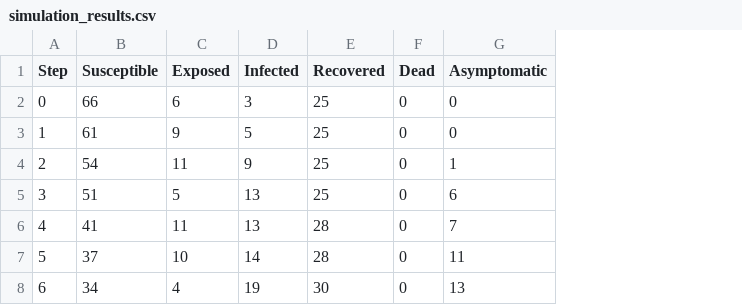
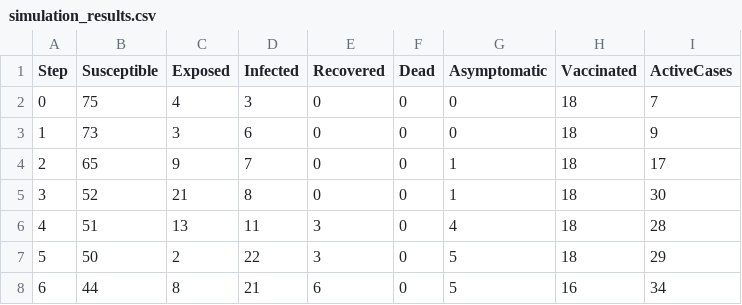
Before and after one commit to FrosteNx/agent-systems, a CSV file: simulation_results.csv, drawn as a sheet; only a part is shown; the diff covers the shown part only; the diff names each change by its address in the sheet, - before the commit and + after, or states it on an @@ line.

Commit message:
add active_cases

```diff
--- a/simulation_results.csv
+++ b/simulation_results.csv
+column H (Vaccinated), rows 2-8: 18 | 18 | 18 | 18 | 18 | 18 | 16
+column I (ActiveCases), rows 2-8: 7 | 9 | 17 | 30 | 28 | 29 | 34
-B2 (Susceptible): 66
+B2 (Susceptible): 75
-C2 (Exposed): 6
+C2 (Exposed): 4
-E2:E5 (Recovered): 25
+E2:E5 (Recovered): 0
-B3 (Susceptible): 61
+B3 (Susceptible): 73
-C3 (Exposed): 9
+C3 (Exposed): 3
-D3 (Infected): 5
+D3 (Infected): 6
-B4 (Susceptible): 54
+B4 (Susceptible): 65
-C4 (Exposed): 11
+C4 (Exposed): 9
-D4 (Infected): 9
+D4 (Infected): 7
-B5 (Susceptible): 51
+B5 (Susceptible): 52
-C5 (Exposed): 5
+C5 (Exposed): 21
-D5 (Infected): 13
+D5 (Infected): 8
-G5 (Asymptomatic): 6
+G5 (Asymptomatic): 1
-B6 (Susceptible): 41
+B6 (Susceptible): 51
-C6 (Exposed): 11
+C6 (Exposed): 13
-D6 (Infected): 13
+D6 (Infected): 11
-E6:E7 (Recovered): 28
+E6:E7 (Recovered): 3
-G6 (Asymptomatic): 7
+G6 (Asymptomatic): 4
-B7 (Susceptible): 37
+B7 (Susceptible): 50
-C7 (Exposed): 10
+C7 (Exposed): 2
-D7 (Infected): 14
+D7 (Infected): 22
-G7 (Asymptomatic): 11
+G7 (Asymptomatic): 5
-B8 (Susceptible): 34
+B8 (Susceptible): 44
-C8 (Exposed): 4
+C8 (Exposed): 8
-D8 (Infected): 19
+D8 (Infected): 21
-E8 (Recovered): 30
+E8 (Recovered): 6
-G8 (Asymptomatic): 13
+G8 (Asymptomatic): 5
```
Also changed, not shown: 158 edited cells elsewhere in this file, 2 other files.
